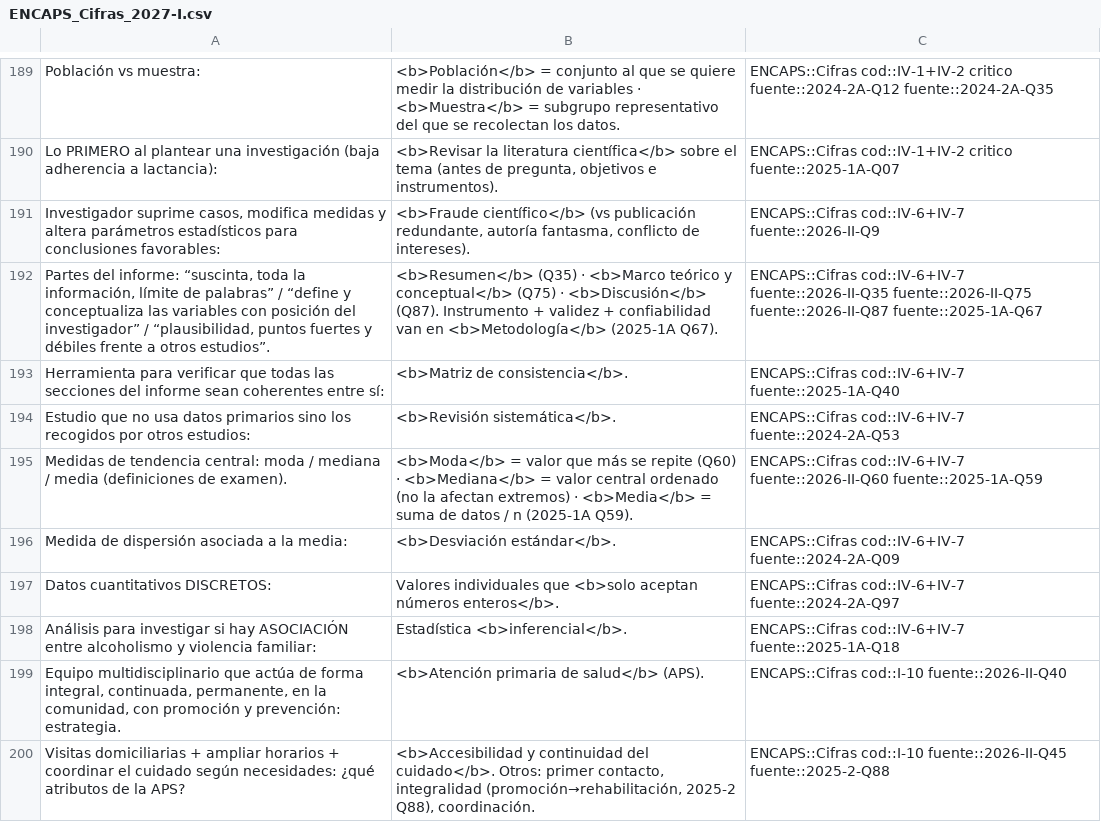
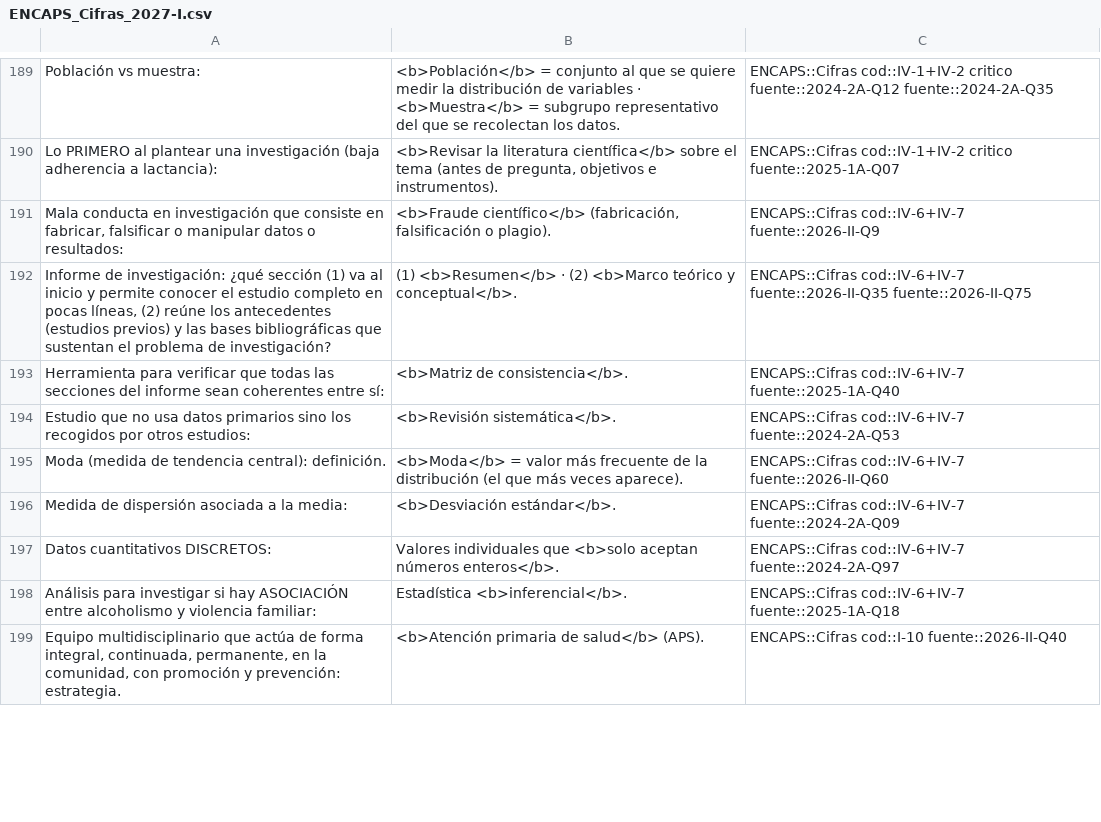
Before and after one commit to josephMAX-svg/joseph-md-app, a CSV file: DATA/ENCAPS/TRACKING_ERRORES/ANKI_COLA/ENCAPS_Cifras_2027-I.csv, drawn as a sheet; only a part is shown, gaps mark what is left out; the diff covers the shown part only.

```diff
--- a/DATA/ENCAPS/TRACKING_ERRORES/ANKI_COLA/ENCAPS_Cifras_2027-I.csv
+++ b/DATA/ENCAPS/TRACKING_ERRORES/ANKI_COLA/ENCAPS_Cifras_2027-I.csv
@@ -190,7 +190,7 @@ Población vs muestra:;<b>Población</b> = conjunto al que se quiere medir la di
 Lo PRIMERO al plantear una investigación (baja adherencia a lactancia):;<b>Revisar la literatura científica</b> sobre el tema (antes de pregunta, objetivos e instrumentos).;ENCAPS::Cifras cod::IV-1+IV-2 critico fuente::2025-1A-Q07
-Investigador suprime casos, modifica medidas y altera parámetros estadísticos para conclusiones favorables:;<b>Fraude científico</b> (vs publicación redundante, autoría fantasma, conflicto de intereses).;ENCAPS::Cifras cod::IV-6+IV-7 fuente::2026-II-Q9
-Partes del informe: “suscinta, toda la información, límite de palabras” / “define y conceptualiza las variables con posición del investigador” / “plausibilidad, puntos fuertes y débiles frente a otros estudios”.;<b>Resumen</b> (Q35) · <b>Marco teórico y conceptual</b> (Q75) · <b>Discusión</b> (Q87). Instrumento + validez + confiabilidad van en <b>Metodología</b> (2025-1A Q67).;ENCAPS::Cifras cod::IV-6+IV-7 fuente::2026-II-Q35 fuente::2026-II-Q75 fuente::2026-II-Q87 fuente::2025-1A-Q67
+Mala conducta en investigación que consiste en fabricar, falsificar o manipular datos o resultados:;<b>Fraude científico</b> (fabricación, falsificación o plagio).;ENCAPS::Cifras cod::IV-6+IV-7 fuente::2026-II-Q9
+Informe de investigación: ¿qué sección (1) va al inicio y permite conocer el estudio completo en pocas líneas, (2) reúne los antecedentes (estudios previos) y las bases bibliográficas que sustentan el problema de investigación?;(1) <b>Resumen</b> · (2) <b>Marco teórico y conceptual</b>.;ENCAPS::Cifras cod::IV-6+IV-7 fuente::2026-II-Q35 fuente::2026-II-Q75
 Herramienta para verificar que todas las secciones del informe sean coherentes entre sí:;<b>Matriz de consistencia</b>.;ENCAPS::Cifras cod::IV-6+IV-7 fuente::2025-1A-Q40
 Estudio que no usa datos primarios sino los recogidos por otros estudios:;<b>Revisión sistemática</b>.;ENCAPS::Cifras cod::IV-6+IV-7 fuente::2024-2A-Q53
-Medidas de tendencia central: moda / mediana / media (definiciones de examen).;<b>Moda</b> = valor que más se repite (Q60) · <b>Mediana</b> = valor central ordenado (no la afectan extremos) · <b>Media</b> = suma de datos / n (2025-1A Q59).;ENCAPS::Cifras cod::IV-6+IV-7 fuente::2026-II-Q60 fuente::2025-1A-Q59
+Moda (medida de tendencia central): definición.;<b>Moda</b> = valor más frecuente de la distribución (el que más veces aparece).;ENCAPS::Cifras cod::IV-6+IV-7 fuente::2026-II-Q60
 Medida de dispersión asociada a la media:;<b>Desviación estándar</b>.;ENCAPS::Cifras cod::IV-6+IV-7 fuente::2024-2A-Q09
@@ -199,2 +199 @@ Análisis para investigar si hay ASOCIACIÓN entre alcoholismo y violencia famil
 Equipo multidisciplinario que actúa de forma integral, continuada, permanente, en la comunidad, con promoción y prevención: estrategia.;<b>Atención primaria de salud</b> (APS).;ENCAPS::Cifras cod::I-10 fuente::2026-II-Q40
-Visitas domiciliarias + ampliar horarios + coordinar el cuidado según necesidades: ¿qué atributos de la APS?;<b>Accesibilidad y continuidad del cuidado</b>. Otros: primer contacto, integralidad (promoción→rehabilitación, 2025-2 Q88), coordinación.;ENCAPS::Cifras cod::I-10 fuente::2026-II-Q45 fuente::2025-2-Q88
```
Also changed, not shown: 13 added rows, 4 removed rows and 66 edited cells elsewhere in this file, 27 other files.
